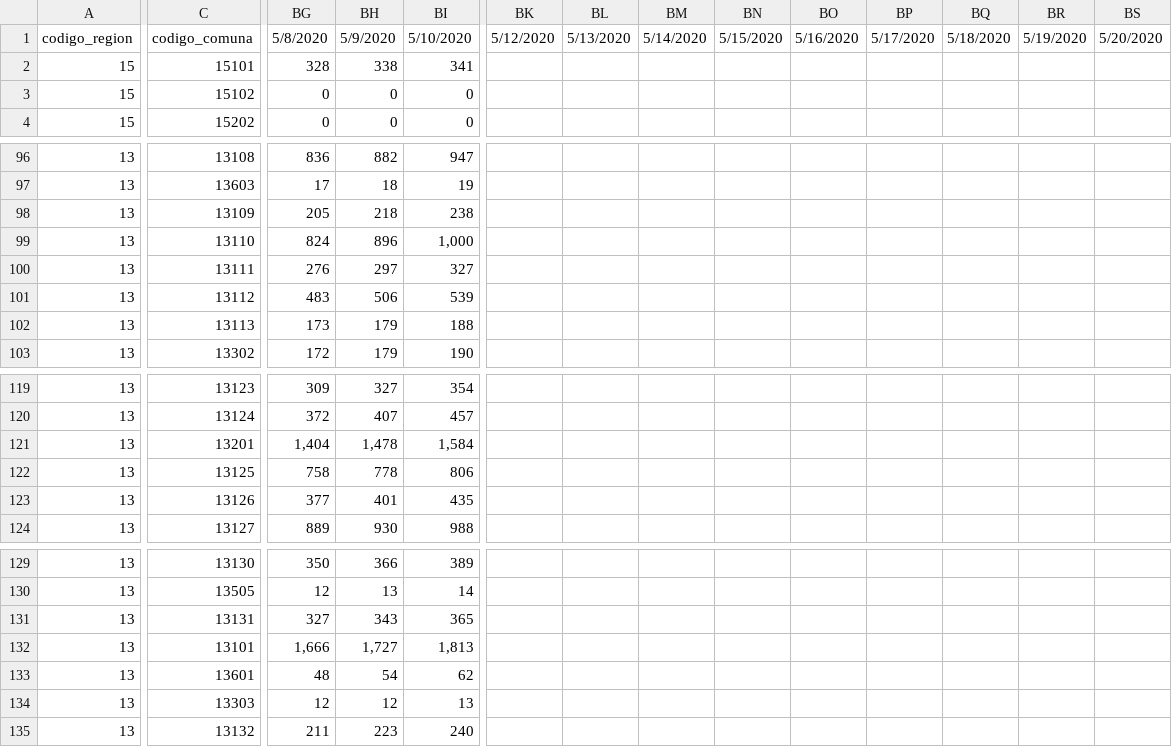
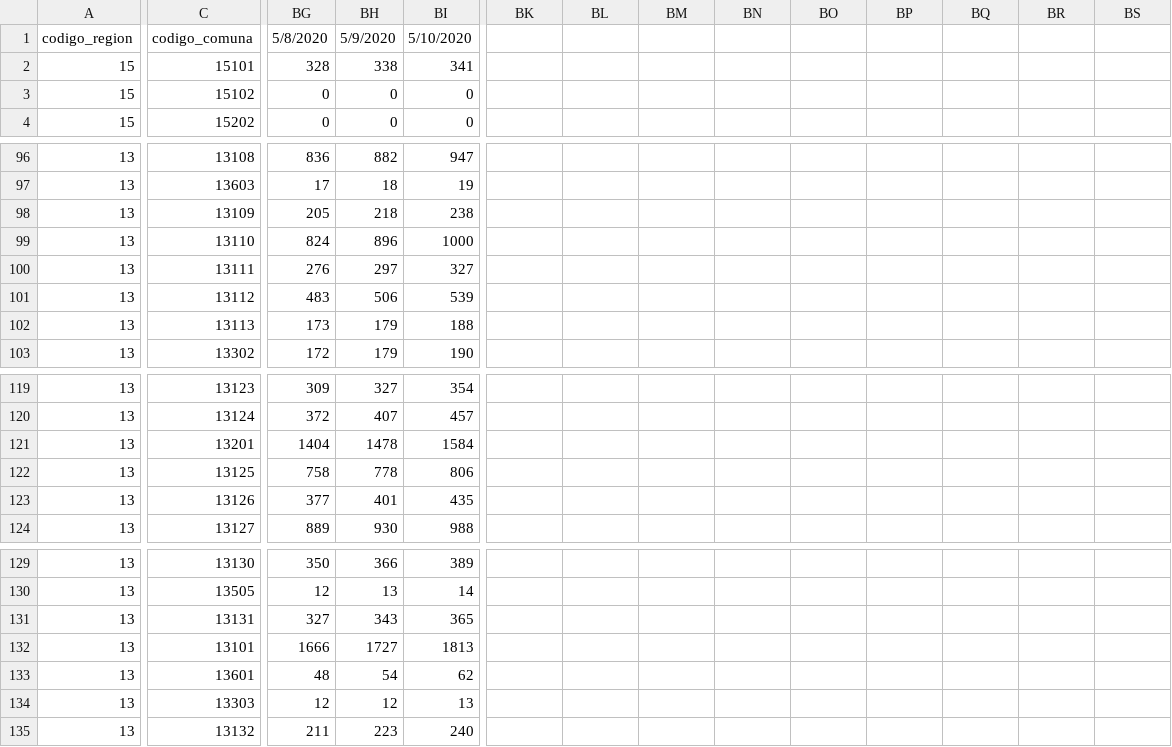
Before and after one commit to jorgeperezrojas/covid19-data, a CSV file: csv/confirmados_comunas_interpolado.csv, drawn as a sheet; only a part is shown, gaps mark what is left out; the diff covers the shown part only; the diff names each change by its address in the sheet, - before the commit and + after, or states it on an @@ line.

Commit message:
fix borrar columnas adicionales

```diff
--- a/csv/confirmados_comunas_interpolado.csv
+++ b/csv/confirmados_comunas_interpolado.csv
-BK1: 5/12/2020
+BK1: (empty)
-BL1: 5/13/2020
+BL1: (empty)
-BM1: 5/14/2020
+BM1: (empty)
-BN1: 5/15/2020
+BN1: (empty)
-BO1: 5/16/2020
+BO1: (empty)
-BP1: 5/17/2020
+BP1: (empty)
-BQ1: 5/18/2020
+BQ1: (empty)
-BR1: 5/19/2020
+BR1: (empty)
-BS1: 5/20/2020
+BS1: (empty)
-BI99: 1,000
+BI99: 1000
-BG121: 1,404
+BG121: 1404
-BH121: 1,478
+BH121: 1478
-BI121: 1,584
+BI121: 1584
-BG132: 1,666
+BG132: 1666
-BH132: 1,727
+BH132: 1727
-BI132: 1,813
+BI132: 1813
```
Also changed, not shown: 1 edited cell elsewhere in this file, 1 other file.
